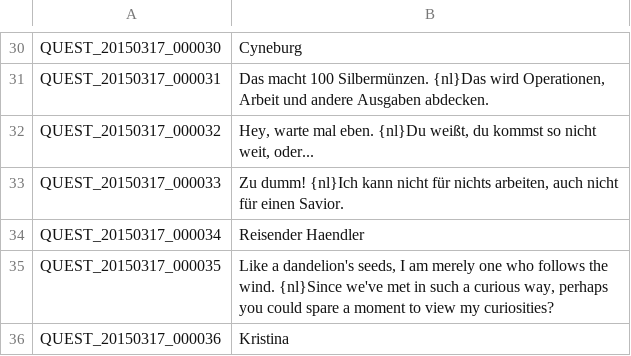
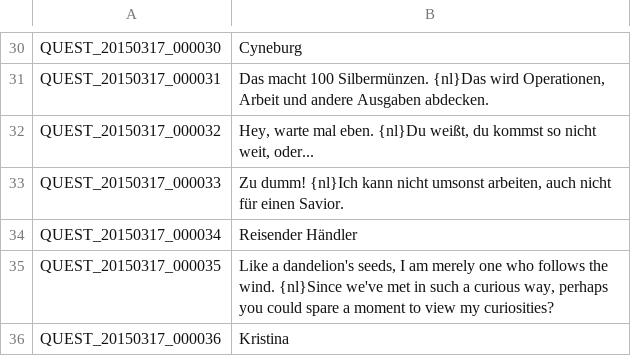
Before and after one commit to Shinshuku/TreeOfSaviorDE, a TSV file: QUEST.tsv, drawn as a sheet; only a part is shown, gaps mark what is left out; the diff covers the shown part only.

```diff
--- a/QUEST.tsv
+++ b/QUEST.tsv
@@ -32,4 +32,4 @@ QUEST_20150317_000031	Das macht 100 Silbermünzen. {nl}Das wird Operationen, Arb
 QUEST_20150317_000032	Hey, warte mal eben. {nl}Du weißt, du kommst so nicht weit, oder...
-QUEST_20150317_000033	Zu dumm! {nl}Ich kann nicht für nichts arbeiten, auch nicht für einen Savior.
-QUEST_20150317_000034	Reisender Haendler
+QUEST_20150317_000033	Zu dumm! {nl}Ich kann nicht umsonst arbeiten, auch nicht für einen Savior.
+QUEST_20150317_000034	Reisender Händler
 QUEST_20150317_000035	Like a dandelion's seeds, I am merely one who follows the wind. {nl}Since we've met in such a curious way, perhaps you could spare a moment to view my curiosities?
```
Also changed, not shown: 23 edited cells elsewhere in this file.
